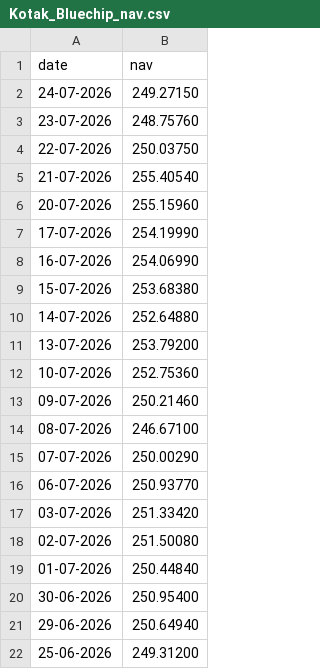
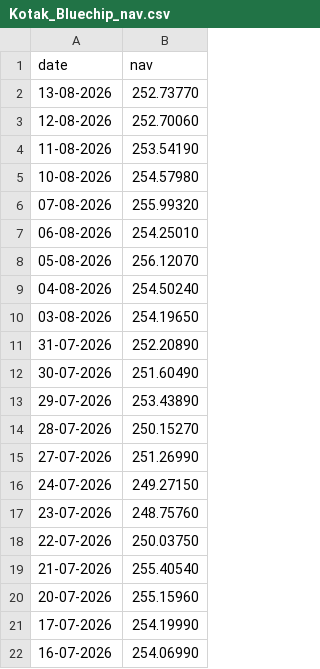
Before and after one commit to Ninad-U/bluestock_mf_capstone, a CSV file: data/raw/Kotak_Bluechip_nav.csv, drawn as a sheet; only a part is shown; the shorter side is filled out with more unchanged rows.

```diff
--- a/data/raw/Kotak_Bluechip_nav.csv
+++ b/data/raw/Kotak_Bluechip_nav.csv
@@ -1,2 +1,16 @@
 date,nav
+13-08-2026,252.73770
+12-08-2026,252.70060
+11-08-2026,253.54190
+10-08-2026,254.57980
+07-08-2026,255.99320
+06-08-2026,254.25010
+05-08-2026,256.12070
+04-08-2026,254.50240
+03-08-2026,254.19650
+31-07-2026,252.20890
+30-07-2026,251.60490
+29-07-2026,253.43890
+28-07-2026,250.15270
+27-07-2026,251.26990
 24-07-2026,249.27150
```
Also changed, not shown: data/raw/Axis_Bluechip_nav.csv, data/raw/ICICI_Bluechip_nav.csv, 3 other files.
